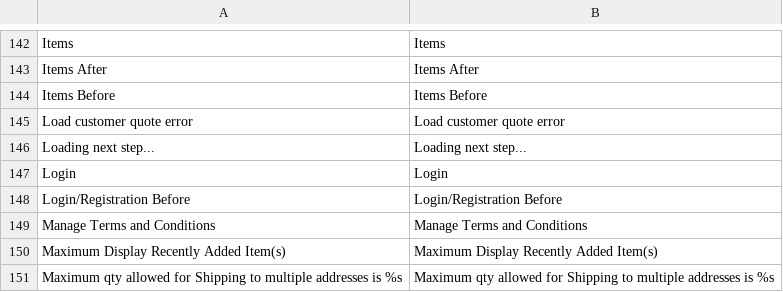
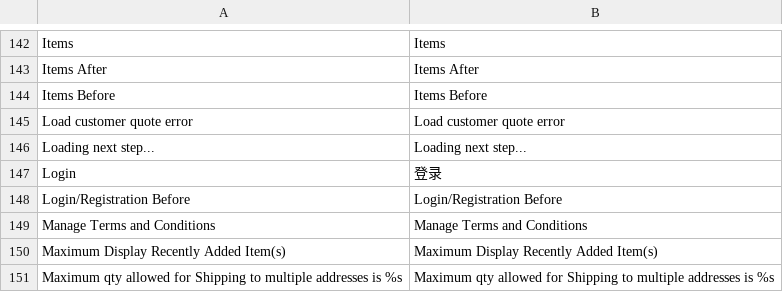
Before and after one commit to noyalin/spalding, a CSV file: app/locale/zh_CN/Mage_Checkout.csv, drawn as a sheet; only a part is shown, gaps mark what is left out.

```diff
--- a/app/locale/zh_CN/Mage_Checkout.csv
+++ b/app/locale/zh_CN/Mage_Checkout.csv
@@ -146,3 +146,3 @@
 "Loading next step...","Loading next step..."
-"Login","Login"
+"Login","登录"
 "Login/Registration Before","Login/Registration Before"
```
Also changed, not shown: app/locale/zh_CN/Mage_Customer.csv, 3 other files.
